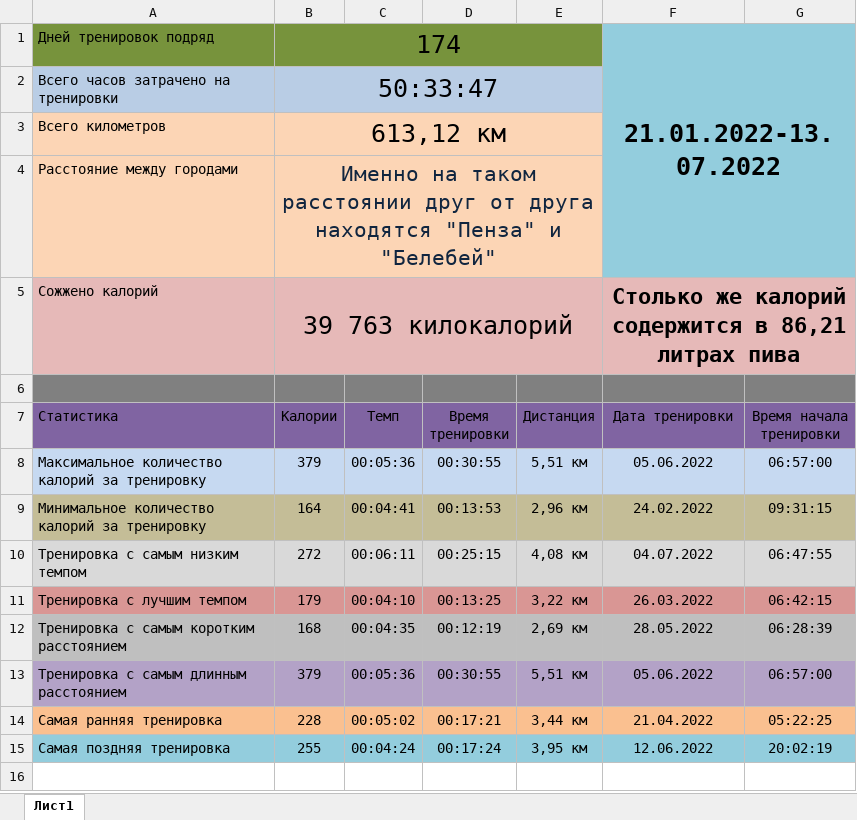
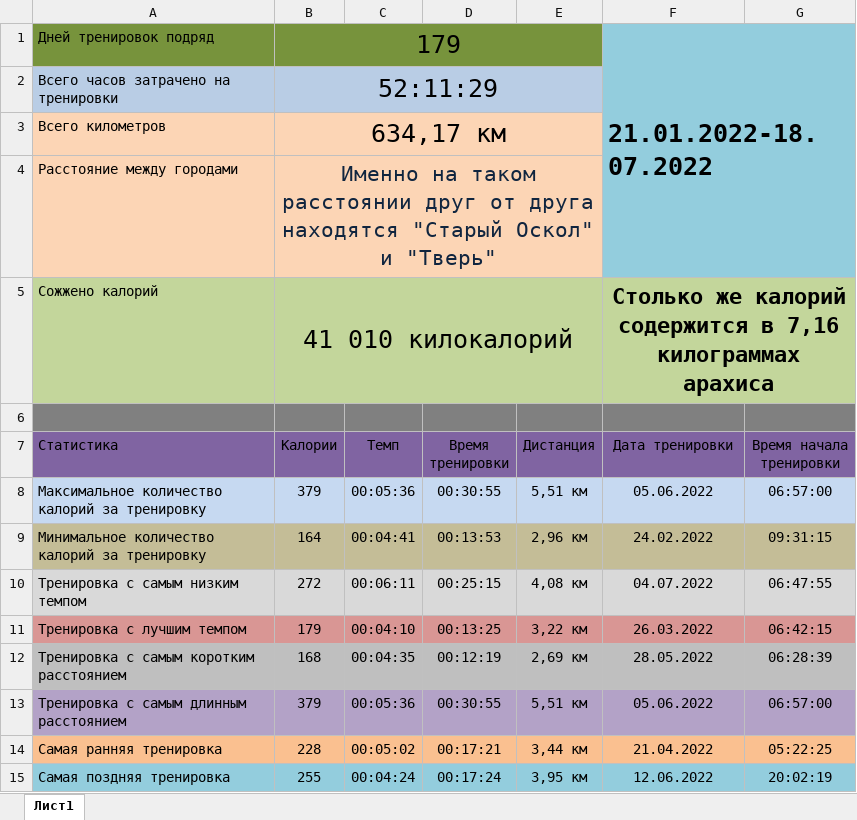
Before and after one commit to nickgrigorjev/Zepp_Life, an Excel workbook: info.xlsx, sheet Лист1, drawn as a sheet; values as stored, in another font and other column widths than the file's, no borders; the diff names each change by its address in the sheet, - before the commit and + after, or states it on an @@ line.

```diff
--- a/info.xlsx (sheet Лист1)
+++ b/info.xlsx (sheet Лист1)
-B1 (Калории): 174
+B1 (Калории): 179
-F1 (Дата тренировки): 21.01.2022-13.07.2022
+F1 (Дата тренировки): 21.01.2022-18.07.2022
-F1 alignment: center
+F1 alignment: left
-B2 (Калории): 50:33:47
+B2 (Калории): 52:11:29
-B3 (Калории): 613,12 км
+B3 (Калории): 634,17 км
-B4 (Калории): …друга находятся "Пенза" и "Белебей"
+B4 (Калории): …друга находятся "Старый Оскол" и "Тверь"
-A5:G5 fill: #E6B9B8
+A5:G5 fill: #C3D69B
-B5 (Калории): 39 763 килокалорий
+B5 (Калории): 41 010 килокалорий
-F5 (Дата тренировки): …содержится в 86,21 литрах пива
+F5 (Дата тренировки): …содержится в 7,16 килограммах арахиса
```
Also changed, not shown: 6 other files.
